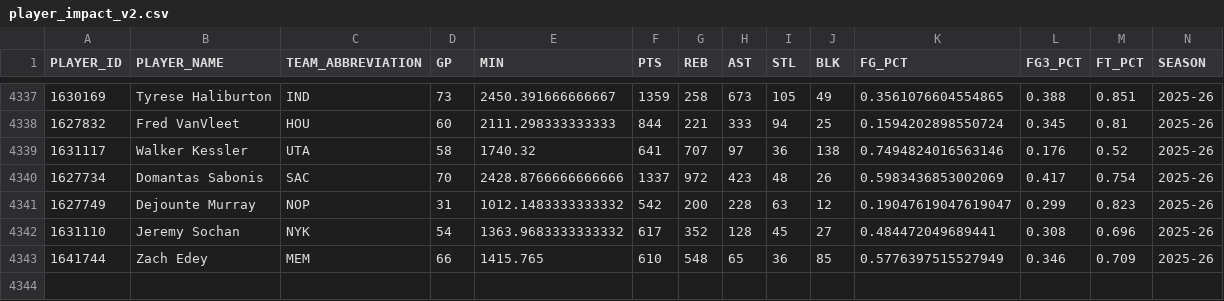
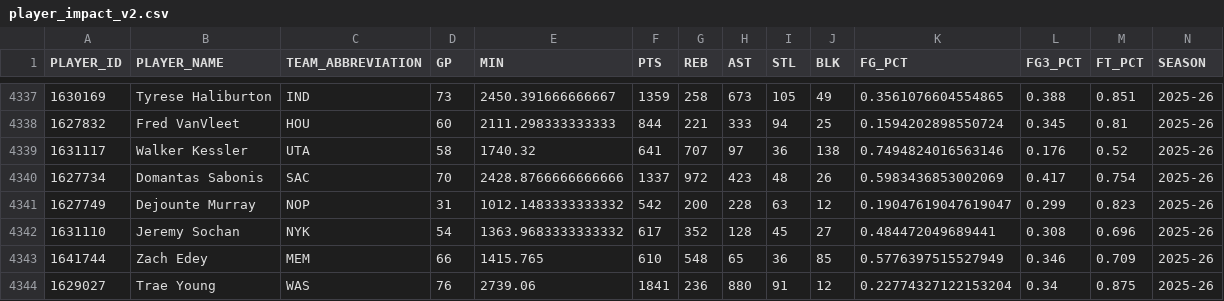
Before and after one commit to ryan21k/nba-offseason-simulator, a CSV file: Data/Processed Data/player_impact_v2.csv, drawn as a sheet; only a part is shown, gaps mark what is left out; rows hold the shown columns only; the diff names each change by its address in the sheet, - before the commit and + after, or states it on an @@ line.

```diff
--- a/Data/Processed Data/player_impact_v2.csv
+++ b/Data/Processed Data/player_impact_v2.csv
+row 4344: 1629027 | Trae Young | WAS | 76 | 2739.06 | 1841 | 236 | 880 | 91 | 12 | 0.22774327122153204 | 0.34 | 0.875 | 2025-26
```
Also changed, not shown: Data/Processed Data/contract_value.csv, Data/Processed Data/player_potential_evaluation.csv, 5 other files.
